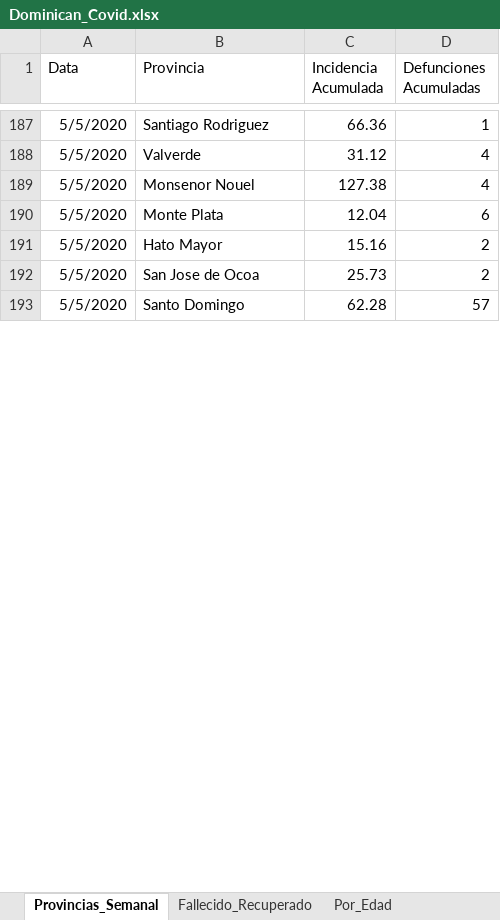
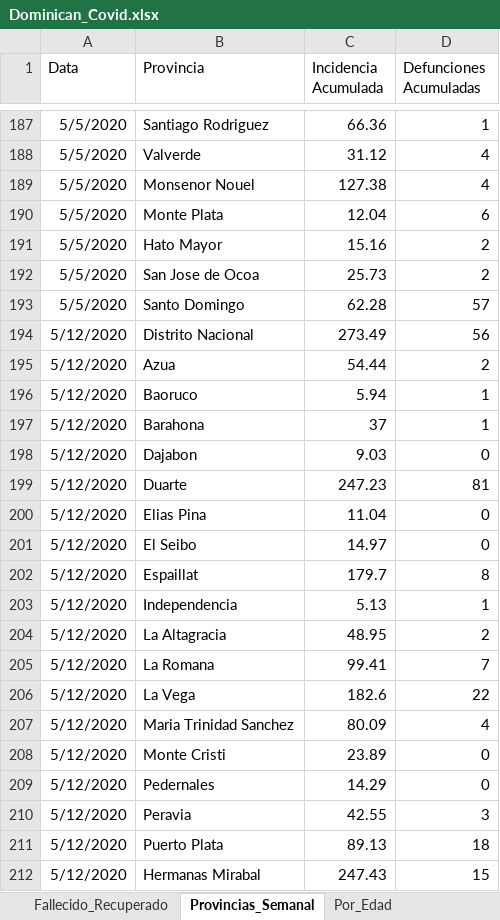
Before and after one commit to jason-hernandez-73/Miscellanea_Pythonica, an Excel workbook: Covid_Dominican/Dominican_Covid.xlsx, sheet Provincias_Semanal, drawn as a sheet; only a part is shown, gaps mark what is left out; values as stored, in another font and other column widths than the file's, no borders; the diff covers the shown part only; the diff names each change by its address in the sheet, - before the commit and + after, or states it on an @@ line.

Commit message:
Update Dominican_Covid.xlsx

```diff
--- a/Covid_Dominican/Dominican_Covid.xlsx (sheet Provincias_Semanal)
+++ b/Covid_Dominican/Dominican_Covid.xlsx (sheet Provincias_Semanal)
@@ sheet tab order changed: Fallecido_Recuperado | Provincias_Semanal | Por_Edad @@
+row 194: 5/12/2020 | Distrito Nacional | 273.49 | 56
+row 195: 5/12/2020 | Azua | 54.44 | 2
+row 196: 5/12/2020 | Baoruco | 5.94 | 1
+row 197: 5/12/2020 | Barahona | 37 | 1
+row 198: 5/12/2020 | Dajabon | 9.03 | 0
+row 199: 5/12/2020 | Duarte | 247.23 | 81
+row 200: 5/12/2020 | Elias Pina | 11.04 | 0
+row 201: 5/12/2020 | El Seibo | 14.97 | 0
+row 202: 5/12/2020 | Espaillat | 179.7 | 8
+row 203: 5/12/2020 | Independencia | 5.13 | 1
+row 204: 5/12/2020 | La Altagracia | 48.95 | 2
+row 205: 5/12/2020 | La Romana | 99.41 | 7
+row 206: 5/12/2020 | La Vega | 182.6 | 22
+row 207: 5/12/2020 | Maria Trinidad Sanchez | 80.09 | 4
+row 208: 5/12/2020 | Monte Cristi | 23.89 | 0
+row 209: 5/12/2020 | Pedernales | 14.29 | 0
+row 210: 5/12/2020 | Peravia | 42.55 | 3
+row 211: 5/12/2020 | Puerto Plata | 89.13 | 18
+row 212: 5/12/2020 | Hermanas Mirabal | 247.43 | 15
```
Also changed, not shown: 141 added rows elsewhere in this sheet, sheet Por_Edad, sheet Fallecido_Recuperado.
